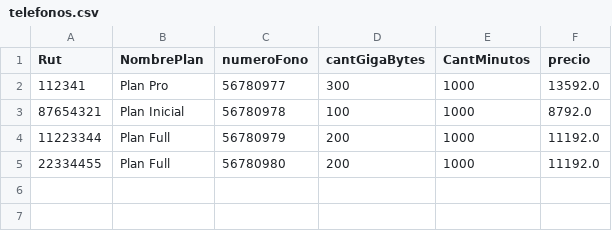
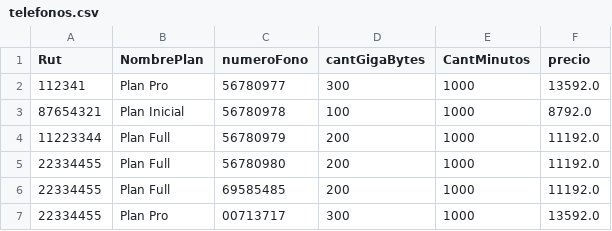
Before and after one commit to EmilioACG/AdministradorDeContratosEmpresaTelefonica, a CSV file: src/main/resources/DataBase/telefonos.csv, drawn as a sheet; the diff names each change by its address in the sheet, - before the commit and + after, or states it on an @@ line.

Commit message:
ADD funcionalidad boton eliminar plan

```diff
--- a/src/main/resources/DataBase/telefonos.csv
+++ b/src/main/resources/DataBase/telefonos.csv
+row 6: 22334455 | Plan Full | 69585485 | 200 | 1000 | 11192.0
+row 7: 22334455 | Plan Pro | 00713717 | 300 | 1000 | 13592.0
```
Also changed, not shown: src/main/resources/DataBase/DBTelefonia.csv, 4 other files.
